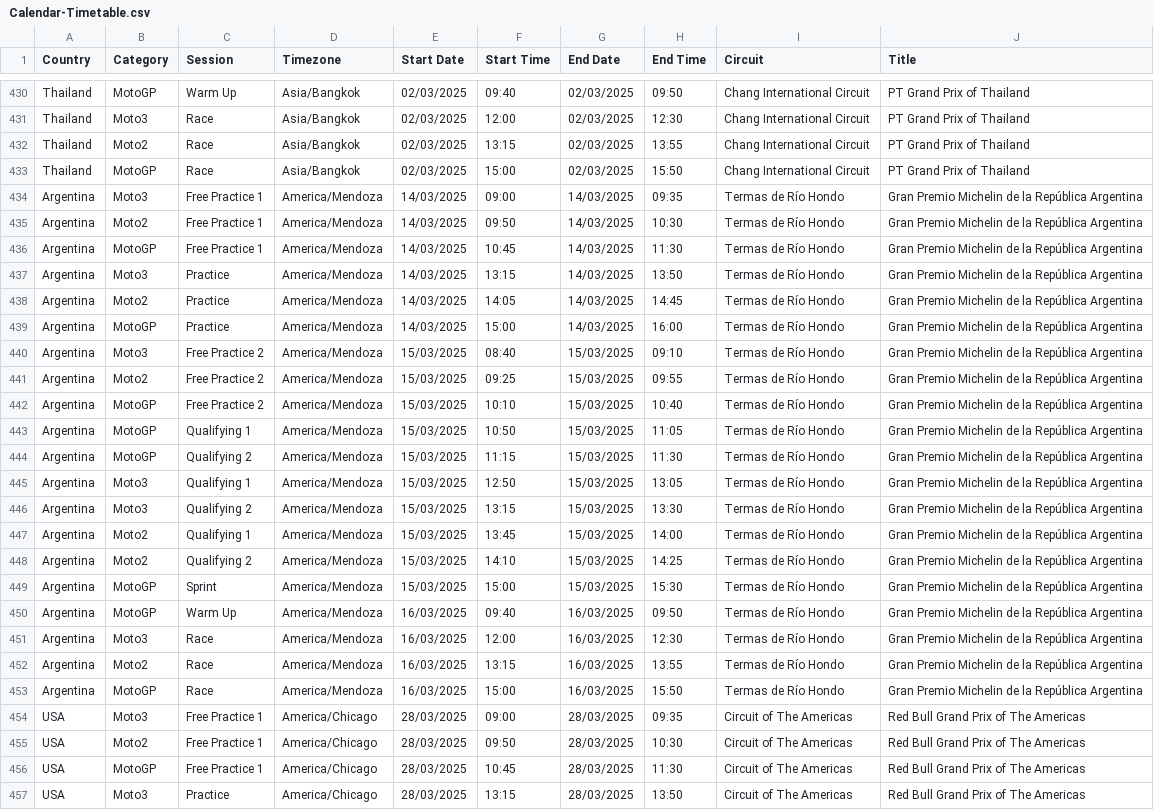
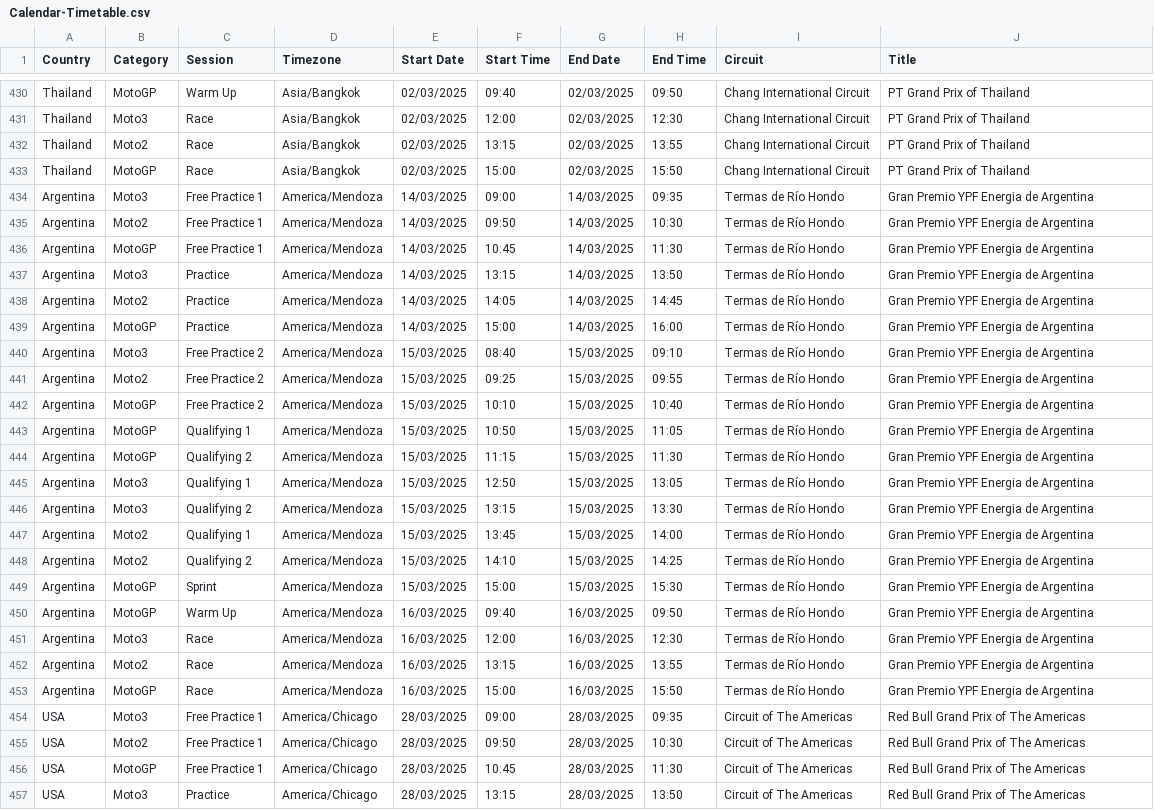
Before and after one commit to robinvenables/calendars, a CSV file: motogp/MotoGP/Calendar-Timetable.csv, drawn as a sheet; only a part is shown, gaps mark what is left out; the diff covers the shown part only; the diff names each change by its address in the sheet, - before the commit and + after, or states it on an @@ line.

Commit message:
MotoGP: Update event titles

```diff
--- a/motogp/MotoGP/Calendar-Timetable.csv
+++ b/motogp/MotoGP/Calendar-Timetable.csv
-J434:J453 (Title): Gran Premio Michelin de la República Argentina
+J434:J453 (Title): Gran Premio YPF Energia de Argentina
```
Also changed, not shown: 80 edited cells elsewhere in this file, 1 other file.
